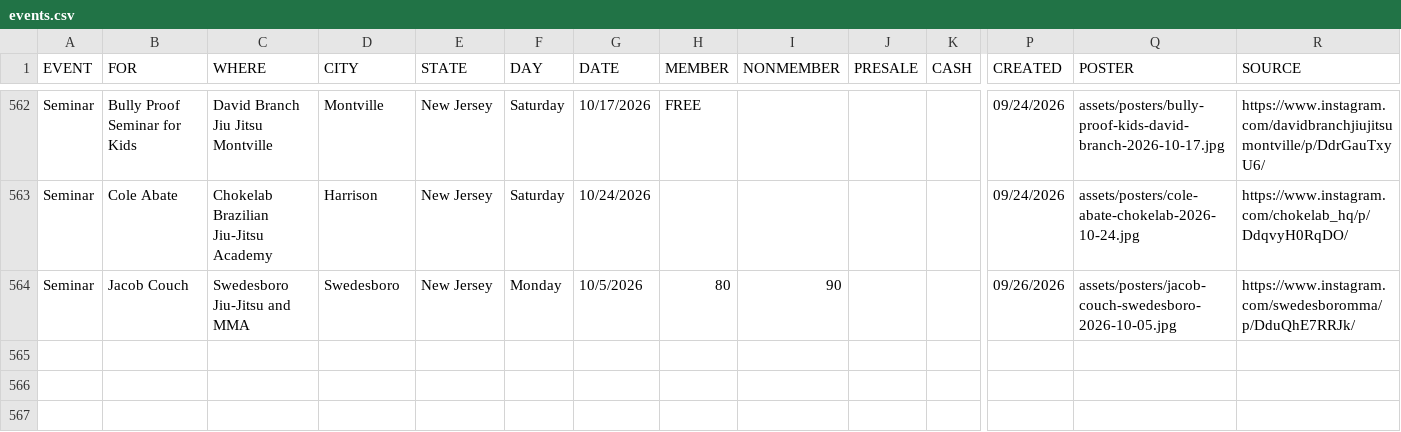
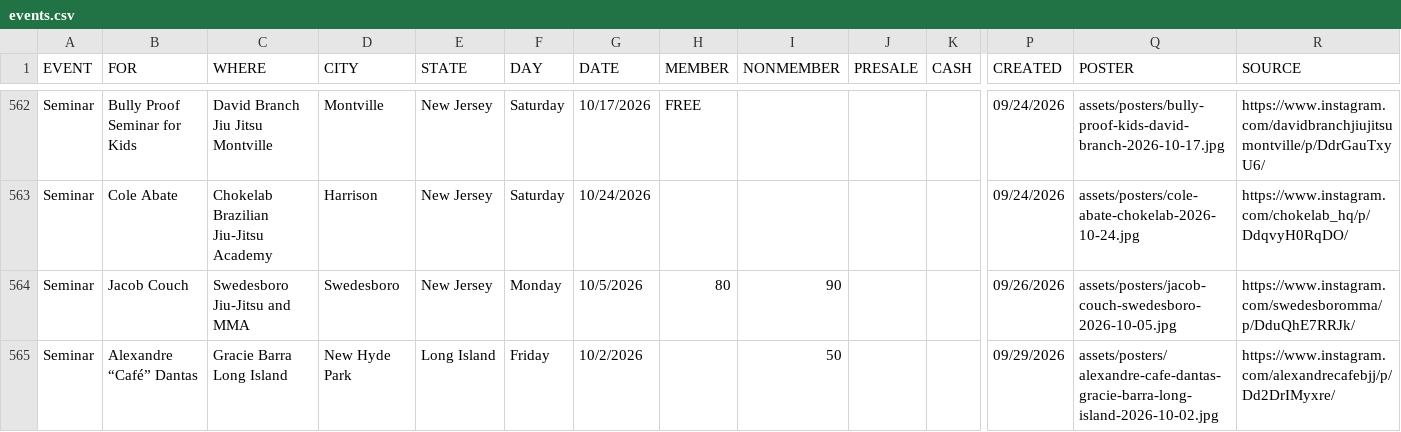
Before and after one commit to jj5ben77/bjjseminars.live, a CSV file: events.csv, drawn as a sheet; only a part is shown, gaps mark what is left out; rows hold the shown columns only; the diff names each change by its address in the sheet, - before the commit and + after, or states it on an @@ line.

Commit message:
Add Alexandre Cafe seminar

```diff
--- a/events.csv
+++ b/events.csv
+row 565: Seminar | Alexandre “Café” Dantas | Gracie Barra Long Island | New Hyde Park | Long Island | Friday | 10/2/2026 |  | 50 |  |  | 09/29/2026 | assets/posters/alexandre-cafe-dantas-gracie-barra-long-island-2026-10-02.jpg | https://www.instagram.com/alexandrecafebjj/p/Dd2DrIMyxre/
```
Also changed, not shown: 1 other file.
